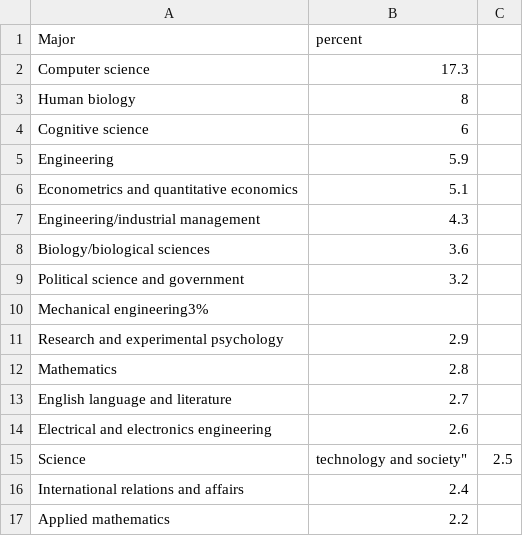
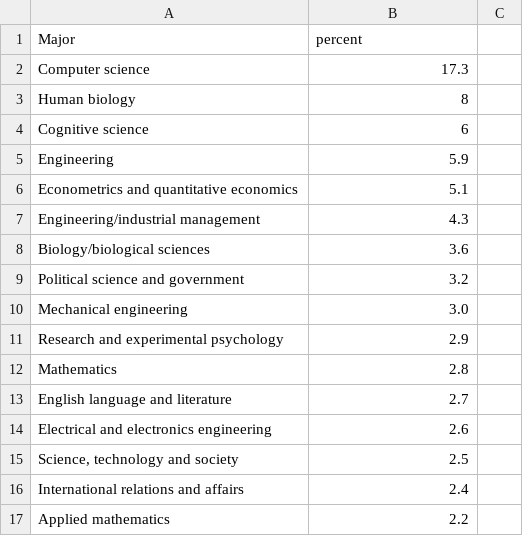
Before and after one commit to dastratakos/ExploreCoursesSandbox, a CSV file: additional_data/2019majors.csv, drawn as a sheet; only a part is shown.

```diff
--- a/additional_data/2019majors.csv
+++ b/additional_data/2019majors.csv
@@ -9,3 +9,3 @@
 "Political science and government", 3.2
-Mechanical engineering3%
+"Mechanical engineering", 3.0
 "Research and experimental psychology", 2.9
@@ -14,3 +14,3 @@ Mechanical engineering3%
 "Electrical and electronics engineering", 2.6
-"Science", technology and society", 2.5
+"Science, technology and society", 2.5
 "International relations and affairs", 2.4
```
Also changed, not shown: 2 other files.
